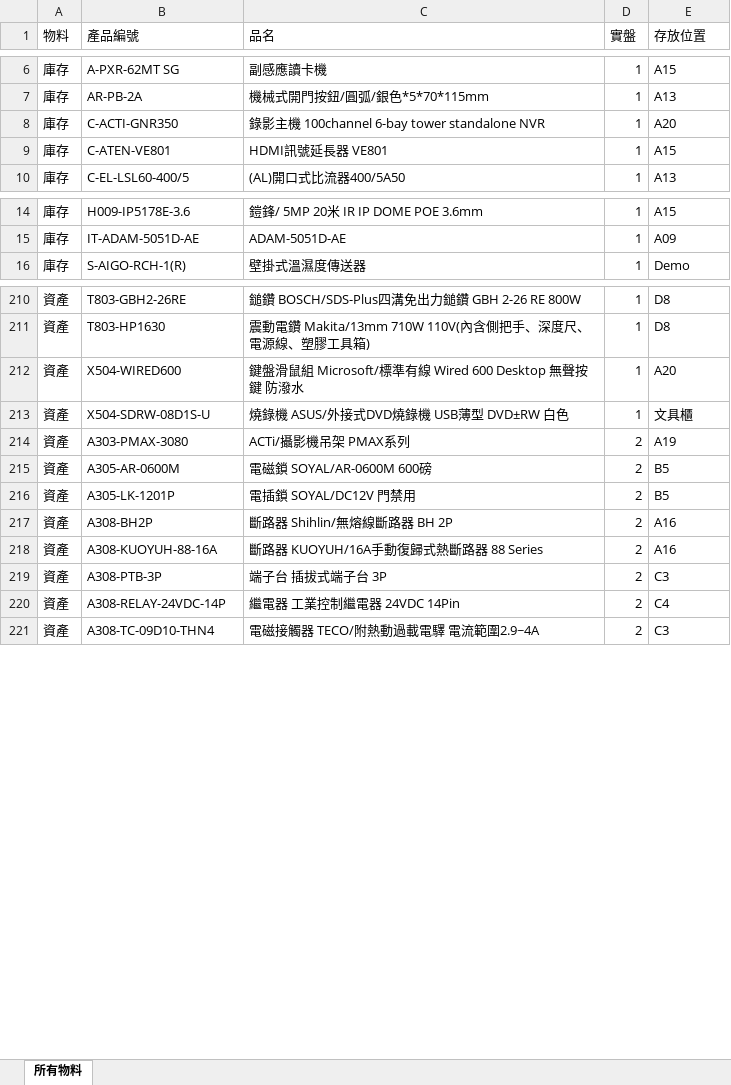
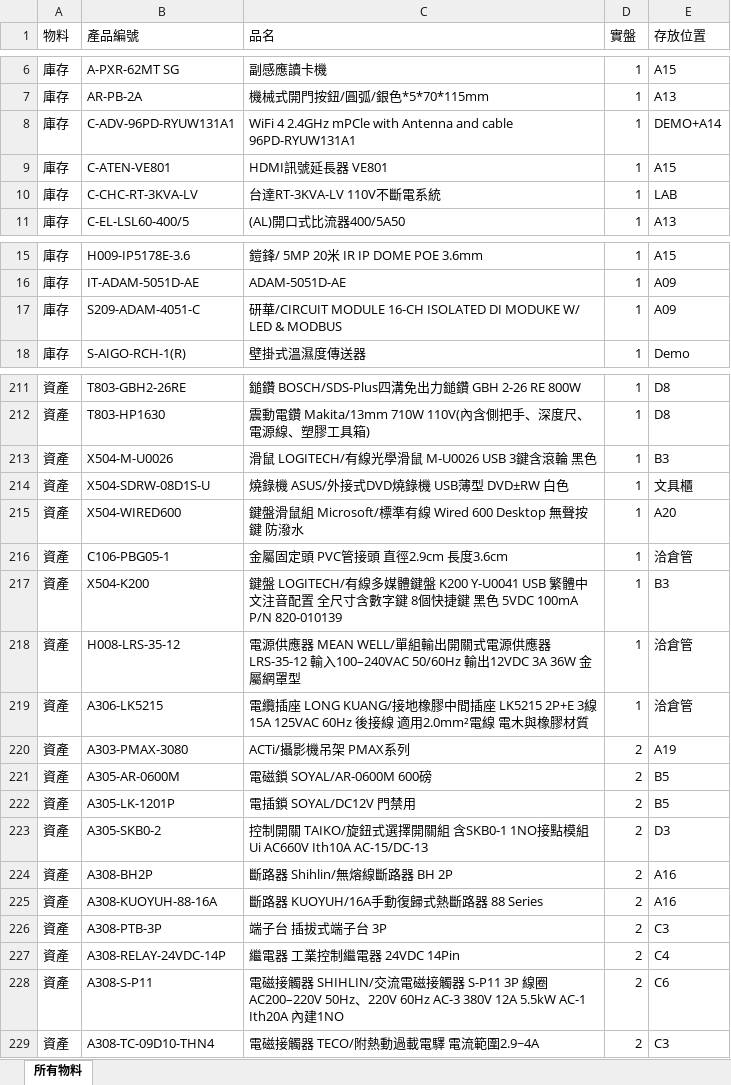
Before and after one commit to chienyulee2023-alt/sunforce-asset-query, an Excel workbook: data.xlsx, sheet 所有物料, drawn as a sheet; only a part is shown, gaps mark what is left out; values as stored, in another font and other column widths than the file's, no cell formats; removed rows and columns are numbered as before the commit, all else as after; the diff covers the shown part only; the diff names each change by its address in the sheet, - before the commit and + after, or states it on an @@ line.

```diff
--- a/data.xlsx (sheet 所有物料)
+++ b/data.xlsx (sheet 所有物料)
-row 8: 庫存 | C-ACTI-GNR350 | 錄影主機 100channel 6-bay tower standalone NVR | 1 | A20
+row 8: 庫存 | C-ADV-96PD-RYUW131A1 | WiFi 4 2.4GHz mPCle with Antenna and cable 96PD-RYUW131A1 | 1 | DEMO+A14
+row 10: 庫存 | C-CHC-RT-3KVA-LV | 台達RT-3KVA-LV 110V不斷電系統 | 1 | LAB
+row 17: 庫存 | S209-ADAM-4051-C | 研華/CIRCUIT MODULE 16-CH ISOLATED DI MODUKE W/ LED & MODBUS | 1 | A09
+row 213: 資產 | X504-M-U0026 | 滑鼠 LOGITECH/有線光學滑鼠 M-U0026 USB 3鍵含滾輪 黑色 | 1 | B3
@@ row 213 moved to row 214: 資產 @@
+row 216: 資產 | C106-PBG05-1 | 金屬固定頭 PVC管接頭 直徑2.9cm 長度3.6cm | 1 | 洽倉管
+row 217: 資產 | X504-K200 | 鍵盤 LOGITECH/有線多媒體鍵盤 K200 Y-U0041 USB 繁體中文注音配置 全尺寸含數字鍵 8個快捷鍵 黑色 5VDC 100mA P/N 820-010139 | 1 | B3
+row 218: 資產 | H008-LRS-35-12 | 電源供應器 MEAN WELL/單組輸出開關式電源供應器 LRS-35-12 輸入100–240VAC 50/60Hz 輸出12VDC 3A 36W 金屬網罩型 | 1 | 洽倉管
+row 219: 資產 | A306-LK5215 | 電纜插座 LONG KUANG/接地橡膠中間插座 LK5215 2P+E 3線 15A 125VAC 60Hz 後接線 適用2.0mm²電線 電木與橡膠材質 | 1 | 洽倉管
+row 223: 資產 | A305-SKB0-2 | 控制開關 TAIKO/旋鈕式選擇開關組 含SKB0-1 1NO接點模組 Ui AC660V Ith10A AC-15/DC-13 | 2 | D3
+row 228: 資產 | A308-S-P11 | 電磁接觸器 SHIHLIN/交流電磁接觸器 S-P11 3P 線圈AC200–220V 50Hz、220V 60Hz AC-3 380V 12A 5.5kW AC-1 Ith20A 內建1NO | 2 | C6
```
Also changed, not shown: 11 added rows, 7 removed rows and 3 edited cells elsewhere in this sheet, cell formats, 15 other files.
